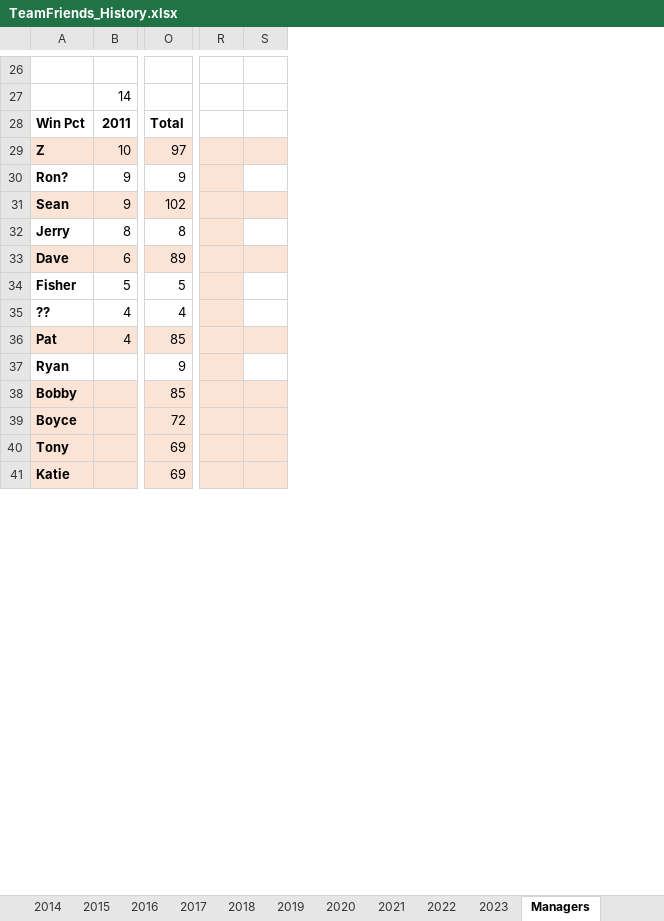
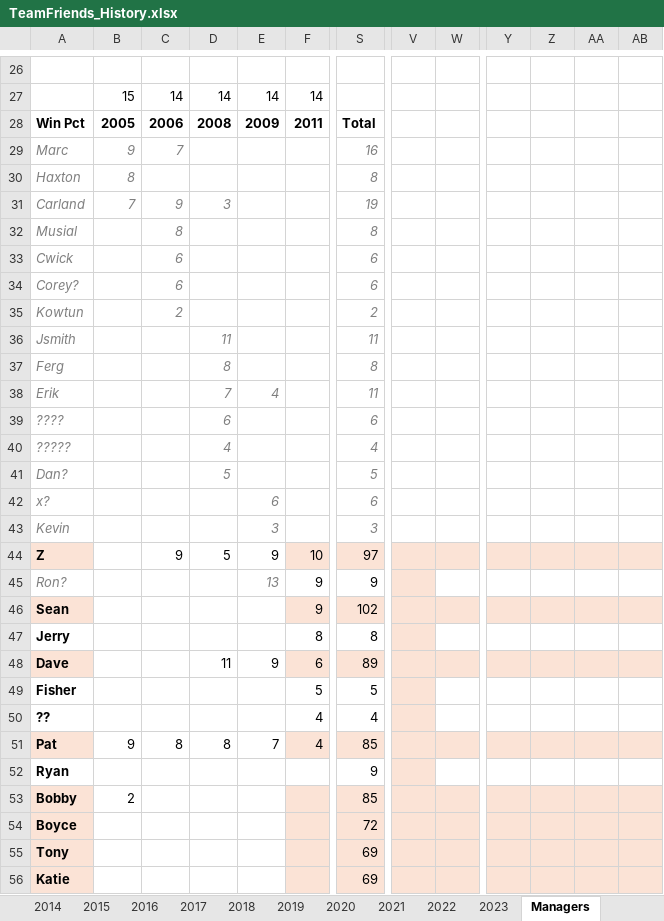
Before and after one commit to patodro/TeamFriendsFantasy, an Excel workbook: TeamFriends_History.xlsx, sheet Managers, drawn as a sheet; only a part is shown, gaps mark what is left out; values as stored, in another font and other column widths than the file's, no borders; conditional formats not drawn; removed rows and columns are numbered as before the commit, all else as after; rows hold the shown columns only; the diff covers the shown part only; the diff names each change by its address in the sheet, - before the commit and + after, or states it on an @@ line.

```diff
--- a/TeamFriends_History.xlsx (sheet Managers)
+++ b/TeamFriends_History.xlsx (sheet Managers)
+column B, rows 27-28: 15 | 2005; rows 51-53: 9 |  | 2
+column C, rows 27-28: 14 | 2006; rows 44-51: 9 |  |  |  |  |  |  | 8
+column D, rows 27-28: 14 | 2008; rows 44-51: 5 |  |  |  | 11 |  |  | 8
+column E, rows 27-28: 14 | 2009; rows 44-51: 9 | 13 |  |  | 9 |  |  | 7
-column R, empty
+column W, empty
+column Y, empty
+column Z, empty
+column AA, empty
+column AB, empty
+row 29: Marc | 9 | 7 |  |  |  | 16
+row 30: Haxton | 8 |  |  |  |  | 8
+row 31: Carland | 7 | 9 | 3 |  |  | 19
+row 32: Musial |  | 8 |  |  |  | 8
+row 33: Cwick |  | 6 |  |  |  | 6
+row 34: Corey? |  | 6 |  |  |  | 6
+row 35: Kowtun |  | 2 |  |  |  | 2
+row 36: Jsmith |  |  | 11 |  |  | 11
+row 37: Ferg |  |  | 8 |  |  | 8
+row 38: Erik |  |  | 7 | 4 |  | 11
+row 39: ???? |  |  | 6 |  |  | 6
+row 40: ????? |  |  | 4 |  |  | 4
+row 41: Dan? |  |  | 5 |  |  | 5
+row 42: x? |  |  |  | 6 |  | 6
+row 43: Kevin |  |  |  | 3 |  | 3
@@ A45 bold: on → off, italic: off → on, text colour: black → #7F7F7F @@
-V45 fill: none
+V45 fill: #FBE3D6
-V47 fill: none
+V47 fill: #FBE3D6
-V49:V50 fill: none
+V49:V50 fill: #FBE3D6
-V52 fill: none
+V52 fill: #FBE3D6
```
Also changed, not shown: 14 removed rows and cell formats elsewhere in this sheet, sheet 2023, other sheet tabs, formulas that keep their value, 1 other file.
